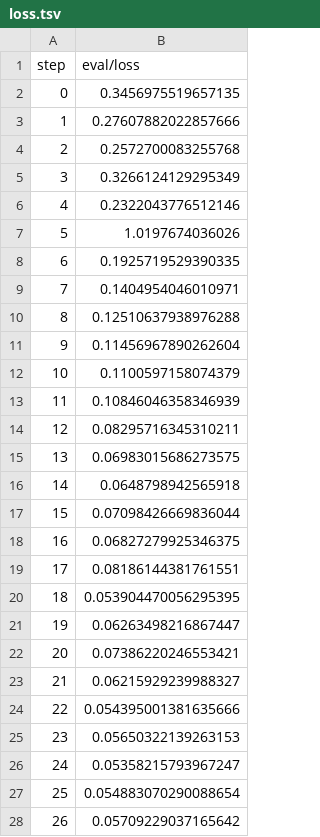
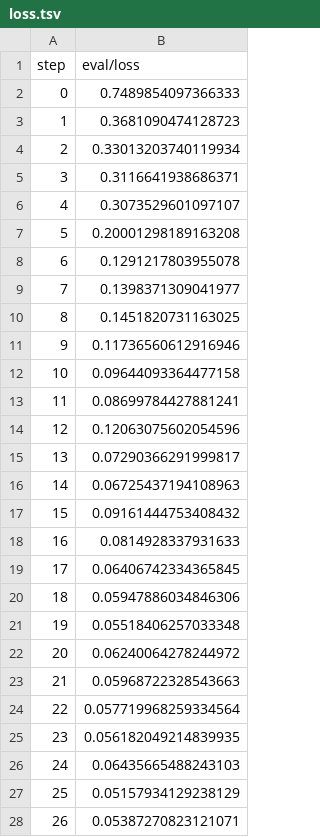
Before and after one commit to iterative/magnetic-tiles-defect, a TSV file: training/plots/metrics/eval/loss.tsv, drawn as a sheet; only a part is shown; the diff covers the shown part only.

```diff
--- a/training/plots/metrics/eval/loss.tsv
+++ b/training/plots/metrics/eval/loss.tsv
@@ -1,28 +1,28 @@
 step	eval/loss
-0	0.3456975519657135
-1	0.27607882022857666
-2	0.2572700083255768
-3	0.3266124129295349
-4	0.2322043776512146
-5	1.0197674036026
-6	0.1925719529390335
-7	0.1404954046010971
-8	0.12510637938976288
-9	0.11456967890262604
-10	0.1100597158074379
-11	0.10846046358346939
-12	0.08295716345310211
-13	0.06983015686273575
-14	0.0648798942565918
-15	0.07098426669836044
-16	0.06827279925346375
-17	0.08186144381761551
-18	0.053904470056295395
-19	0.06263498216867447
-20	0.07386220246553421
-21	0.06215929239988327
-22	0.054395001381635666
-23	0.05650322139263153
-24	0.05358215793967247
-25	0.054883070290088654
-26	0.05709229037165642
+0	0.7489854097366333
+1	0.3681090474128723
+2	0.33013203740119934
+3	0.3116641938686371
+4	0.3073529601097107
+5	0.20001298189163208
+6	0.1291217803955078
+7	0.1398371309041977
+8	0.1451820731163025
+9	0.11736560612916946
+10	0.09644093364477158
+11	0.08699784427881241
+12	0.12063075602054596
+13	0.07290366291999817
+14	0.06725437194108963
+15	0.09161444753408432
+16	0.0814928337931633
+17	0.06406742334365845
+18	0.05947886034846306
+19	0.05518406257033348
+20	0.06240064278244972
+21	0.05968722328543663
+22	0.057719968259334564
+23	0.056182049214839935
+24	0.06435665488243103
+25	0.05157934129238129
+26	0.05387270823121071
```
Also changed, not shown: 4 edited cells elsewhere in this file, training/plots/metrics/dice.tsv, training/plots/metrics/jaccard_coeff.tsv, 4 other files.
